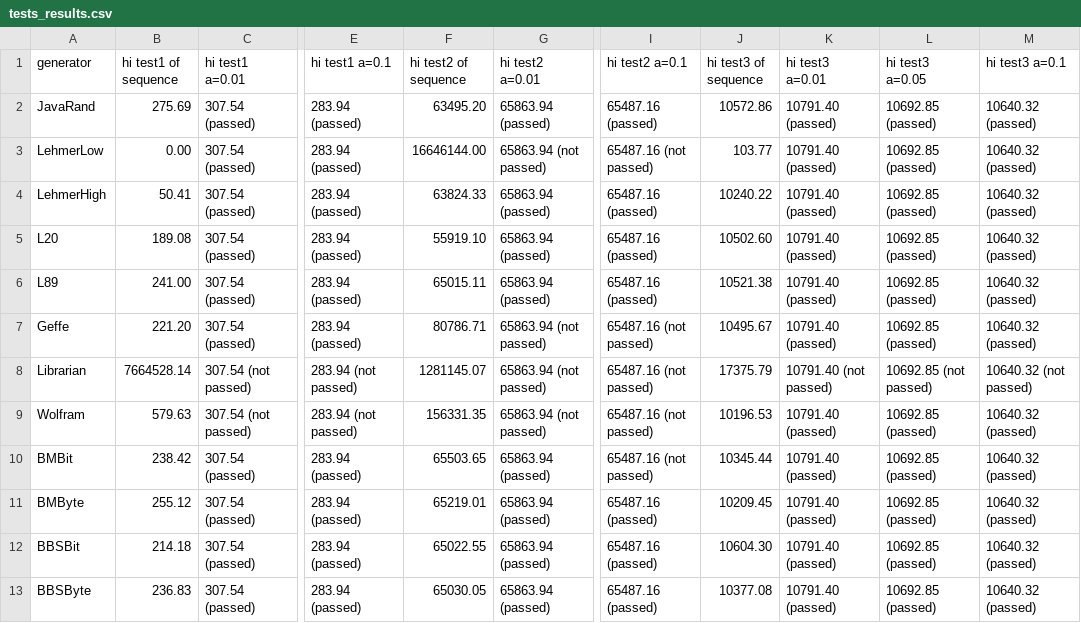
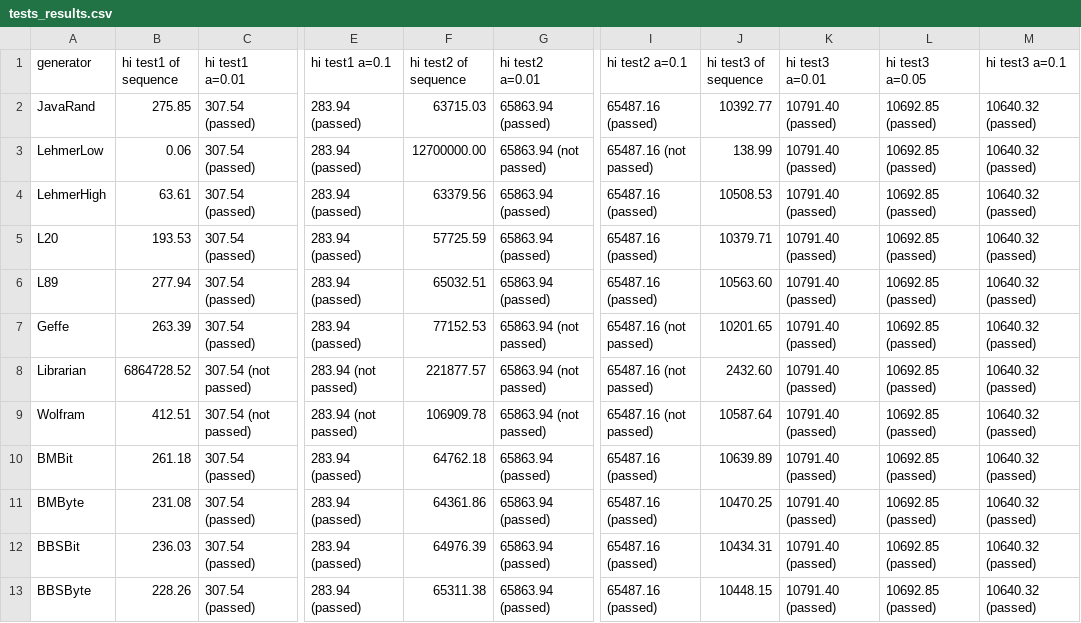
Before and after one commit to tanastasiia/asym-crypto, a CSV file: files/tests_results.csv, drawn as a sheet; only a part is shown, gaps mark what is left out; the diff names each change by its address in the sheet, - before the commit and + after, or states it on an @@ line.

```diff
--- a/files/tests_results.csv
+++ b/files/tests_results.csv
-B2 (hi test1 of sequence): 275.69
+B2 (hi test1 of sequence): 275.85
-F2 (hi test2 of sequence): 63495.20
+F2 (hi test2 of sequence): 63715.03
-J2 (hi test3 of sequence): 10572.86
+J2 (hi test3 of sequence): 10392.77
-B3 (hi test1 of sequence): 0.00
+B3 (hi test1 of sequence): 0.06
-F3 (hi test2 of sequence): 16646144.00
+F3 (hi test2 of sequence): 12700000.00
-J3 (hi test3 of sequence): 103.77
+J3 (hi test3 of sequence): 138.99
-B4 (hi test1 of sequence): 50.41
+B4 (hi test1 of sequence): 63.61
-F4 (hi test2 of sequence): 63824.33
+F4 (hi test2 of sequence): 63379.56
-J4 (hi test3 of sequence): 10240.22
+J4 (hi test3 of sequence): 10508.53
-B5 (hi test1 of sequence): 189.08
+B5 (hi test1 of sequence): 193.53
-F5 (hi test2 of sequence): 55919.10
+F5 (hi test2 of sequence): 57725.59
-J5 (hi test3 of sequence): 10502.60
+J5 (hi test3 of sequence): 10379.71
-B6 (hi test1 of sequence): 241.00
+B6 (hi test1 of sequence): 277.94
-F6 (hi test2 of sequence): 65015.11
+F6 (hi test2 of sequence): 65032.51
-J6 (hi test3 of sequence): 10521.38
+J6 (hi test3 of sequence): 10563.60
-B7 (hi test1 of sequence): 221.20
+B7 (hi test1 of sequence): 263.39
-F7 (hi test2 of sequence): 80786.71
+F7 (hi test2 of sequence): 77152.53
-J7 (hi test3 of sequence): 10495.67
+J7 (hi test3 of sequence): 10201.65
-B8 (hi test1 of sequence): 7664528.14
+B8 (hi test1 of sequence): 6864728.52
-F8 (hi test2 of sequence): 1281145.07
+F8 (hi test2 of sequence): 221877.57
-J8 (hi test3 of sequence): 17375.79
+J8 (hi test3 of sequence): 2432.60
-K8 (hi test3 a=0.01): 10791.40 (not passed)
+K8 (hi test3 a=0.01): 10791.40 (passed)
-L8 (hi test3 a=0.05): 10692.85 (not passed)
+L8 (hi test3 a=0.05): 10692.85 (passed)
-M8 (hi test3 a=0.1): 10640.32 (not passed)
+M8 (hi test3 a=0.1): 10640.32 (passed)
-B9 (hi test1 of sequence): 579.63
+B9 (hi test1 of sequence): 412.51
-F9 (hi test2 of sequence): 156331.35
+F9 (hi test2 of sequence): 106909.78
-J9 (hi test3 of sequence): 10196.53
+J9 (hi test3 of sequence): 10587.64
-B10 (hi test1 of sequence): 238.42
+B10 (hi test1 of sequence): 261.18
-F10 (hi test2 of sequence): 65503.65
+F10 (hi test2 of sequence): 64762.18
-I10 (hi test2 a=0.1): 65487.16 (not passed)
+I10 (hi test2 a=0.1): 65487.16 (passed)
-J10 (hi test3 of sequence): 10345.44
+J10 (hi test3 of sequence): 10639.89
-B11 (hi test1 of sequence): 255.12
+B11 (hi test1 of sequence): 231.08
-F11 (hi test2 of sequence): 65219.01
+F11 (hi test2 of sequence): 64361.86
-J11 (hi test3 of sequence): 10209.45
+J11 (hi test3 of sequence): 10470.25
-B12 (hi test1 of sequence): 214.18
+B12 (hi test1 of sequence): 236.03
-F12 (hi test2 of sequence): 65022.55
+F12 (hi test2 of sequence): 64976.39
-J12 (hi test3 of sequence): 10604.30
+J12 (hi test3 of sequence): 10434.31
-B13 (hi test1 of sequence): 236.83
+B13 (hi test1 of sequence): 228.26
-F13 (hi test2 of sequence): 65030.05
+F13 (hi test2 of sequence): 65311.38
-J13 (hi test3 of sequence): 10377.08
+J13 (hi test3 of sequence): 10448.15
```
Also changed, not shown: 30 other files.
